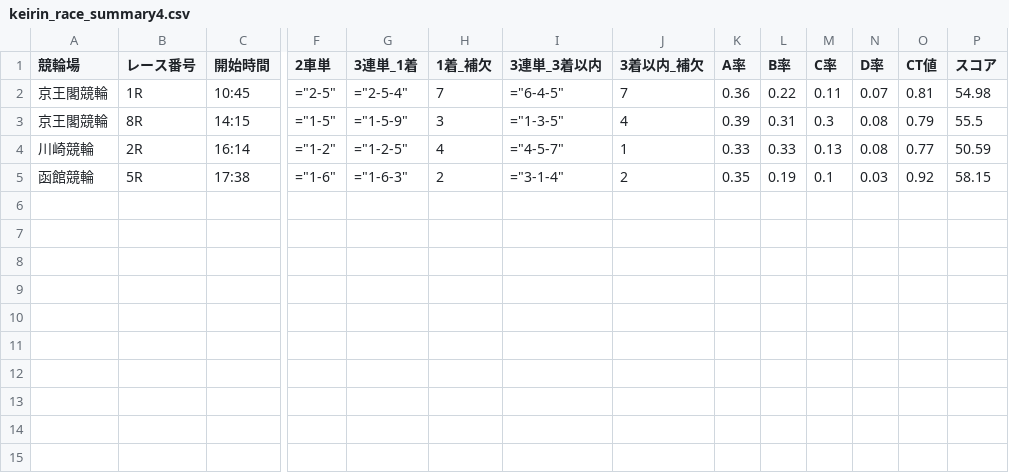
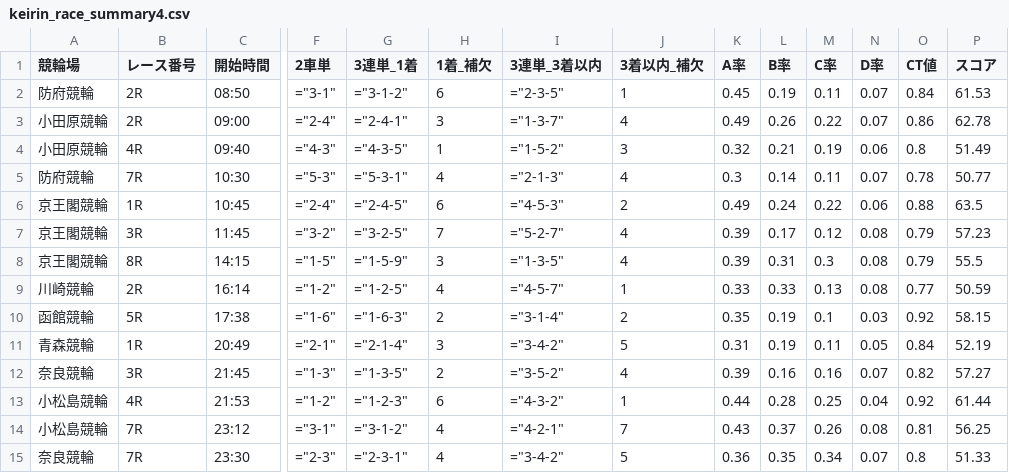
Before and after one commit to ama04149/keirin-ai, a CSV file: keirin_race_summary4.csv, drawn as a sheet; only a part is shown, gaps mark what is left out; addresses are those after the commit; rows hold the shown columns only; the diff names each change by its address in the sheet, - before the commit and + after, or states it on an @@ line.

```diff
--- a/keirin_race_summary4.csv
+++ b/keirin_race_summary4.csv
+row 2: 防府競輪 | 2R | 08:50 | ="3-1" | ="3-1-2" | 6 | ="2-3-5" | 1 | 0.45 | 0.19 | 0.11 | 0.07 | 0.84 | 61.53
+row 3: 小田原競輪 | 2R | 09:00 | ="2-4" | ="2-4-1" | 3 | ="1-3-7" | 4 | 0.49 | 0.26 | 0.22 | 0.07 | 0.86 | 62.78
+row 4: 小田原競輪 | 4R | 09:40 | ="4-3" | ="4-3-5" | 1 | ="1-5-2" | 3 | 0.32 | 0.21 | 0.19 | 0.06 | 0.8 | 51.49
+row 5: 防府競輪 | 7R | 10:30 | ="5-3" | ="5-3-1" | 4 | ="2-1-3" | 4 | 0.3 | 0.14 | 0.11 | 0.07 | 0.78 | 50.77
-F6 (2車単): ="2-5"
+F6 (2車単): ="2-4"
-G6 (3連単_1着): ="2-5-4"
+G6 (3連単_1着): ="2-4-5"
-H6 (1着_補欠): 7
+H6 (1着_補欠): 6
-I6 (3連単_3着以内): ="6-4-5"
+I6 (3連単_3着以内): ="4-5-3"
-J6 (3着以内_補欠): 7
+J6 (3着以内_補欠): 2
-K6 (A率): 0.36
+K6 (A率): 0.49
-L6 (B率): 0.22
+L6 (B率): 0.24
-M6 (C率): 0.11
+M6 (C率): 0.22
-N6 (D率): 0.07
+N6 (D率): 0.06
-O6 (CT値): 0.81
+O6 (CT値): 0.88
-P6 (スコア): 54.98
+P6 (スコア): 63.5
+row 7: 京王閣競輪 | 3R | 11:45 | ="3-2" | ="3-2-5" | 7 | ="5-2-7" | 4 | 0.39 | 0.17 | 0.12 | 0.08 | 0.79 | 57.23
+row 11: 青森競輪 | 1R | 20:49 | ="2-1" | ="2-1-4" | 3 | ="3-4-2" | 5 | 0.31 | 0.19 | 0.11 | 0.05 | 0.84 | 52.19
+row 12: 奈良競輪 | 3R | 21:45 | ="1-3" | ="1-3-5" | 2 | ="3-5-2" | 4 | 0.39 | 0.16 | 0.16 | 0.07 | 0.82 | 57.27
+row 13: 小松島競輪 | 4R | 21:53 | ="1-2" | ="1-2-3" | 6 | ="4-3-2" | 1 | 0.44 | 0.28 | 0.25 | 0.04 | 0.92 | 61.44
+row 14: 小松島競輪 | 7R | 23:12 | ="3-1" | ="3-1-2" | 4 | ="4-2-1" | 7 | 0.43 | 0.37 | 0.26 | 0.08 | 0.81 | 56.25
+row 15: 奈良競輪 | 7R | 23:30 | ="2-3" | ="2-3-1" | 4 | ="3-4-2" | 5 | 0.36 | 0.35 | 0.34 | 0.07 | 0.8 | 51.33
```
Also changed, not shown: keirin_race_summary.csv, keirin_race_summary2.csv, 2 other files.
